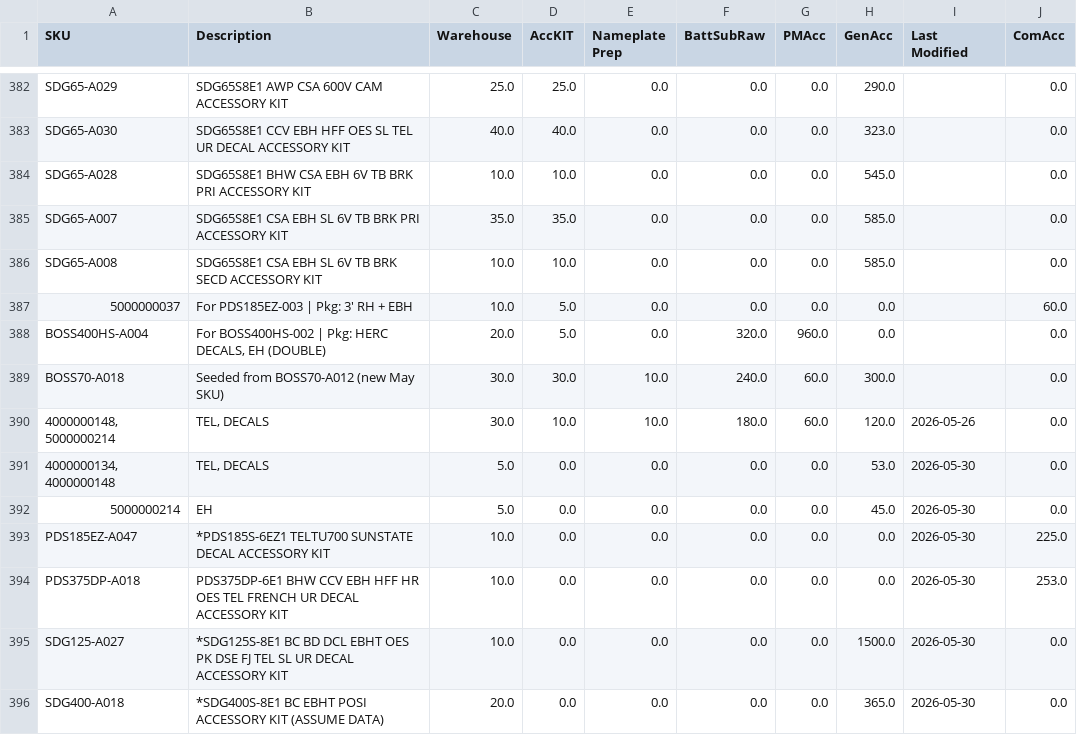
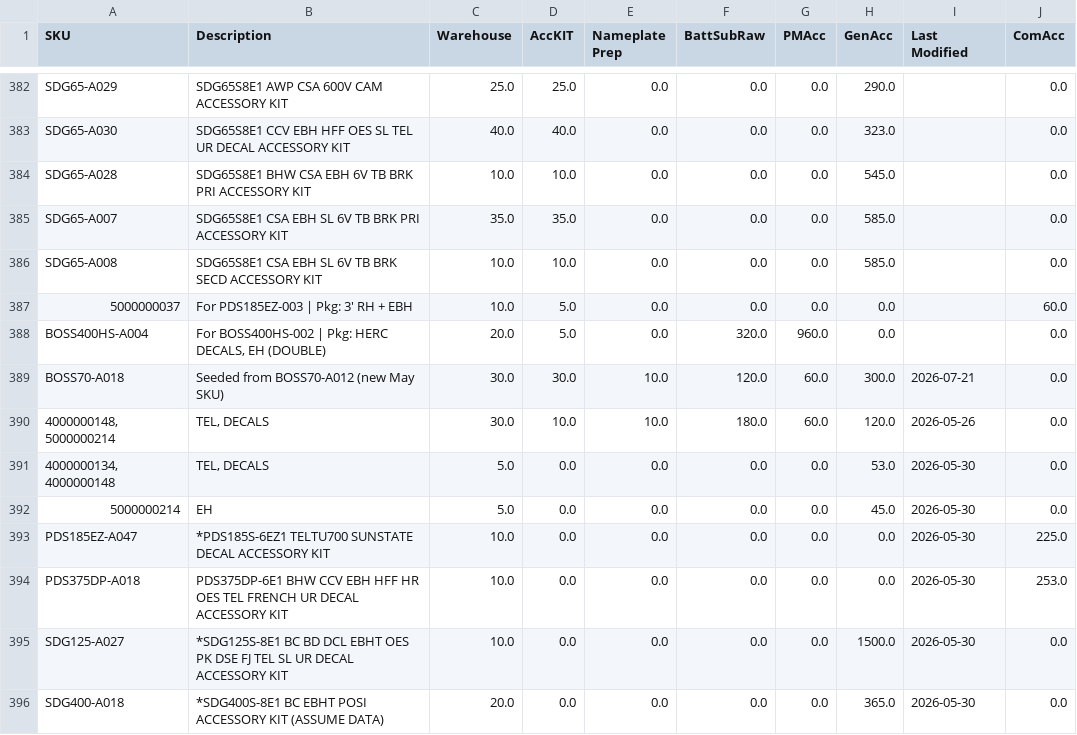
Before and after one commit to tritoan156/labor_model, a CSV file: data/acc_clean.csv, drawn as a sheet; only a part is shown, gaps mark what is left out; the diff covers the shown part only.

```diff
--- a/data/acc_clean.csv
+++ b/data/acc_clean.csv
@@ -388,3 +388,3 @@ SDG65-A008,SDG65S8E1 CSA EBH SL 6V TB BRK SECD ACCESSORY KIT,10.0,10.0,0.0,0.0,0
 BOSS400HS-A004,"For BOSS400HS-002 | Pkg: HERC DECALS, EH (DOUBLE)",20.0,5.0,0.0,320.0,960.0,0.0,,0.0
-BOSS70-A018,Seeded from BOSS70-A012 (new May SKU),30.0,30.0,10.0,240.0,60.0,300.0,,0.0
+BOSS70-A018,Seeded from BOSS70-A012 (new May SKU),30.0,30.0,10.0,120.0,60.0,300.0,2026-07-21,0.0
 "4000000148, 5000000214","TEL, DECALS",30.0,10.0,10.0,180.0,60.0,120.0,2026-05-26,0.0
```
Also changed, not shown: 14 edited cells elsewhere in this file.
